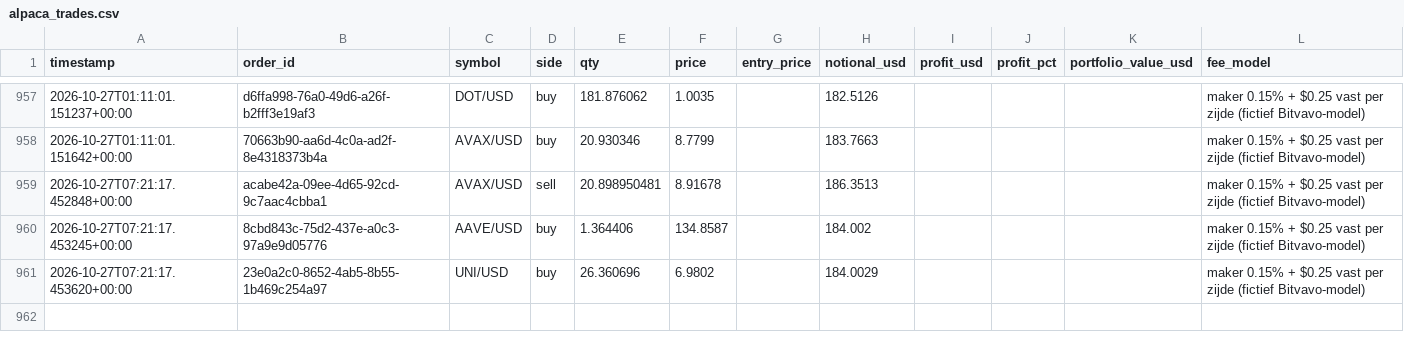
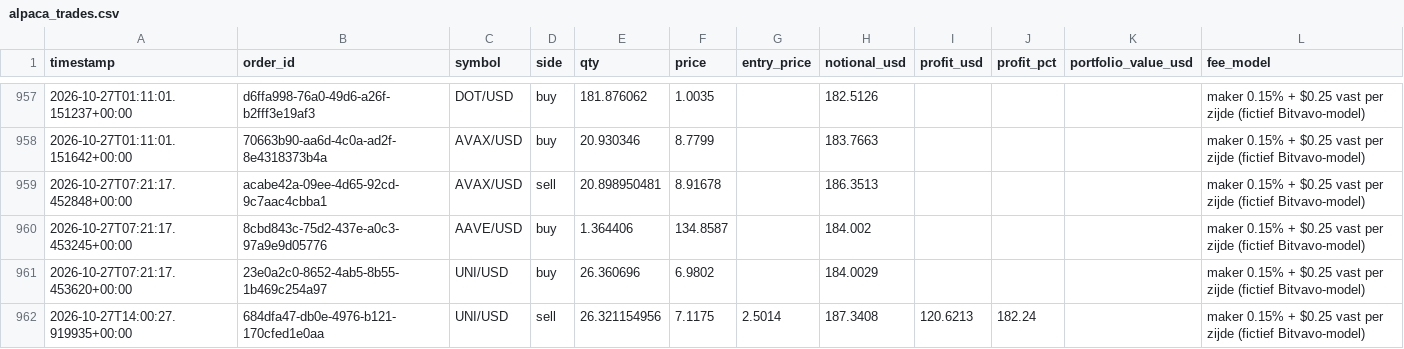
Before and after one commit to Bramsmit/MCP-alpaca, a CSV file: data/alpaca_trades.csv, drawn as a sheet; only a part is shown, gaps mark what is left out.

```diff
--- a/data/alpaca_trades.csv
+++ b/data/alpaca_trades.csv
@@ -961 +961,2 @@ timestamp,order_id,symbol,side,qty,price,entry_price,notional_usd,profit_usd,pro
 2026-10-27T07:21:17.453620+00:00,23e0a2c0-8652-4ab5-8b55-1b469c254a97,UNI/USD,buy,26.360696,6.9802,,184.0029,,,,maker 0.15% + $0.25 vast per zijde (fictief Bitvavo-model)
+2026-10-27T14:00:27.919935+00:00,684dfa47-db0e-4976-b121-170cfed1e0aa,UNI/USD,sell,26.321154956,7.1175,2.5014,187.3408,120.6213,182.24,,maker 0.15% + $0.25 vast per zijde (fictief Bitvavo-model)
```
Also changed, not shown: 1 other file.
